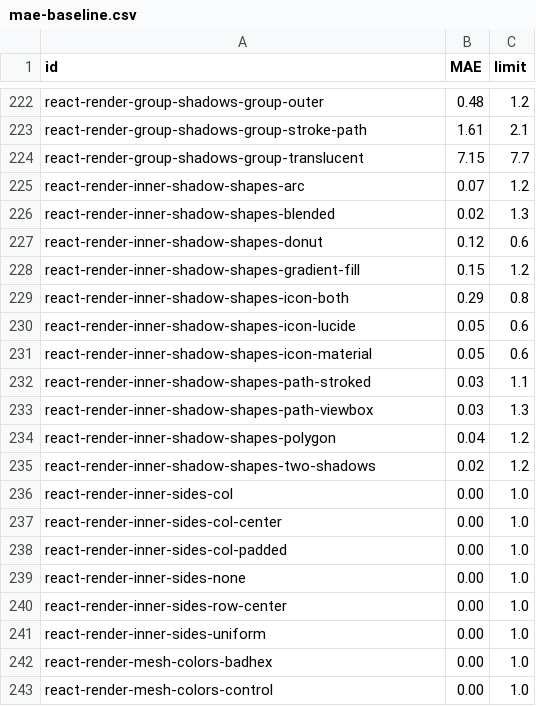
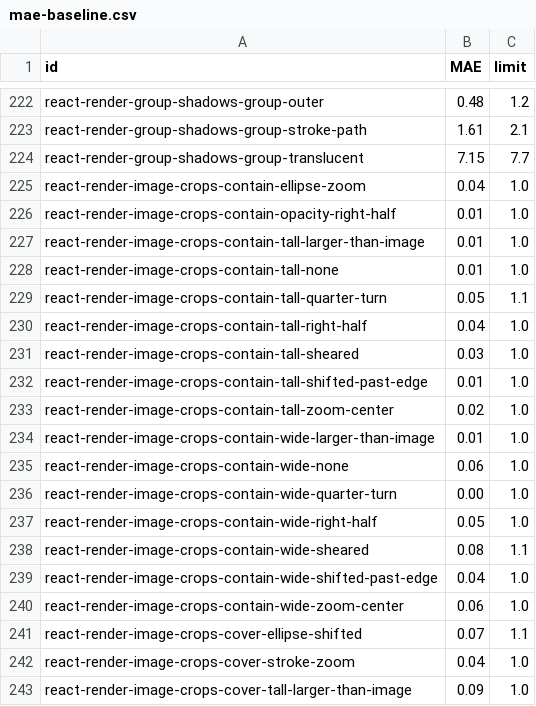
Before and after one commit to bensyverson/woodcase, a CSV file: performance/mae-baseline.csv, drawn as a sheet; only a part is shown, gaps mark what is left out; the shorter side is filled out with more unchanged rows; the diff covers the shown part only.

```diff
--- a/performance/mae-baseline.csv
+++ b/performance/mae-baseline.csv
@@ -224 +224,20 @@ react-render-group-shadows-group-stroke-path,1.61,2.1
 react-render-group-shadows-group-translucent,7.15,7.7
+react-render-image-crops-contain-ellipse-zoom,0.04,1.0
+react-render-image-crops-contain-opacity-right-half,0.01,1.0
+react-render-image-crops-contain-tall-larger-than-image,0.01,1.0
+react-render-image-crops-contain-tall-none,0.01,1.0
+react-render-image-crops-contain-tall-quarter-turn,0.05,1.1
+react-render-image-crops-contain-tall-right-half,0.04,1.0
+react-render-image-crops-contain-tall-sheared,0.03,1.0
+react-render-image-crops-contain-tall-shifted-past-edge,0.01,1.0
+react-render-image-crops-contain-tall-zoom-center,0.02,1.0
+react-render-image-crops-contain-wide-larger-than-image,0.01,1.0
+react-render-image-crops-contain-wide-none,0.06,1.0
+react-render-image-crops-contain-wide-quarter-turn,0.00,1.0
+react-render-image-crops-contain-wide-right-half,0.05,1.0
+react-render-image-crops-contain-wide-sheared,0.08,1.1
+react-render-image-crops-contain-wide-shifted-past-edge,0.04,1.0
+react-render-image-crops-contain-wide-zoom-center,0.06,1.0
+react-render-image-crops-cover-ellipse-shifted,0.07,1.1
+react-render-image-crops-cover-stroke-zoom,0.04,1.0
+react-render-image-crops-cover-tall-larger-than-image,0.09,1.0
```
Also changed, not shown: 29 added rows elsewhere in this file, 25 other files.
